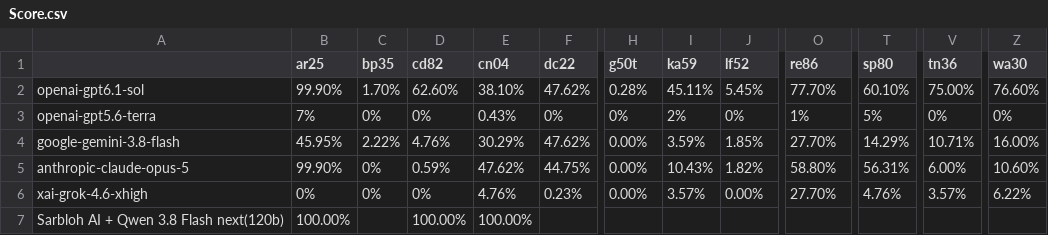
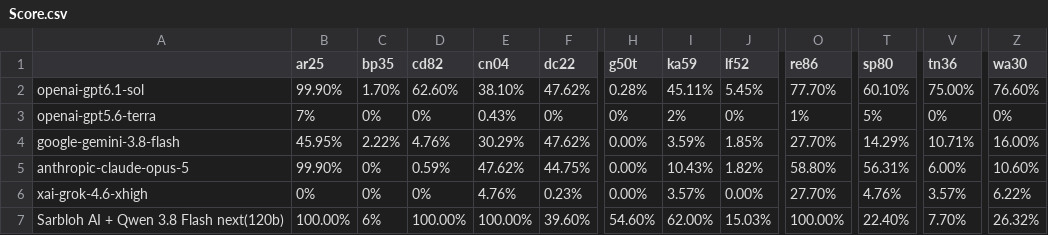
Before and after one commit to Harsidak/SARBLOH, a CSV file: Writing/data/Score.csv, drawn as a sheet; only a part is shown, gaps mark what is left out; the diff names each change by its address in the sheet, - before the commit and + after, or states it on an @@ line.

```diff
--- a/Writing/data/Score.csv
+++ b/Writing/data/Score.csv
-C7 (bp35): (empty)
+C7 (bp35): 6%
-F7 (dc22): (empty)
+F7 (dc22): 39.60%
-H7 (g50t): (empty)
+H7 (g50t): 54.60%
-I7 (ka59): (empty)
+I7 (ka59): 62.00%
-J7 (lf52): (empty)
+J7 (lf52): 15.03%
-O7 (re86): (empty)
+O7 (re86): 100.00%
-T7 (sp80): (empty)
+T7 (sp80): 22.40%
-V7 (tn36): (empty)
+V7 (tn36): 7.70%
-Z7 (wa30): (empty)
+Z7 (wa30): 26.32%
```
Also changed, not shown: 10 other files.
